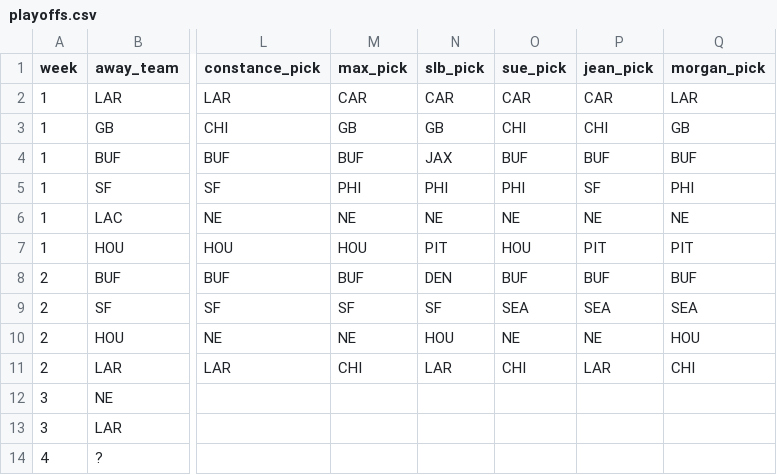
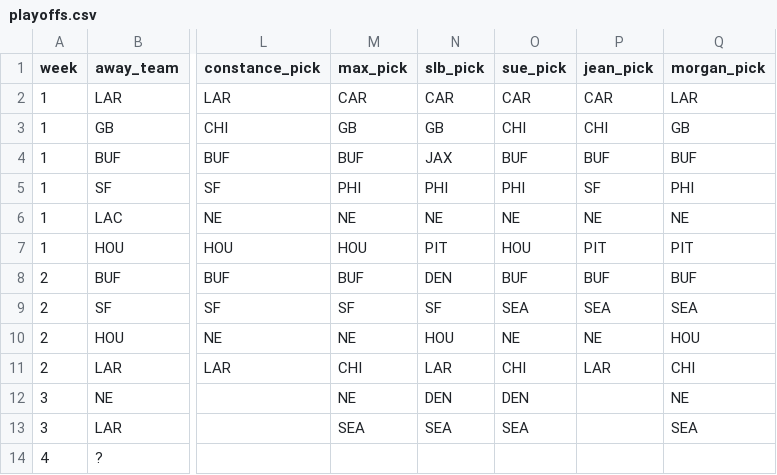
Before and after one commit to bileschi/pierogi_pickem, a CSV file: 2025_2026/playoffs.csv, drawn as a sheet; only a part is shown, gaps mark what is left out; the diff names each change by its address in the sheet, - before the commit and + after, or states it on an @@ line.

Commit message:
championship week picks max, slp, sue, morgan

```diff
--- a/2025_2026/playoffs.csv
+++ b/2025_2026/playoffs.csv
-M12 (max_pick): (empty)
+M12 (max_pick): NE
-N12 (slb_pick): (empty)
+N12 (slb_pick): DEN
-O12 (sue_pick): (empty)
+O12 (sue_pick): DEN
-Q12 (morgan_pick): (empty)
+Q12 (morgan_pick): NE
-M13 (max_pick): (empty)
+M13 (max_pick): SEA
-N13 (slb_pick): (empty)
+N13 (slb_pick): SEA
-O13 (sue_pick): (empty)
+O13 (sue_pick): SEA
-Q13 (morgan_pick): (empty)
+Q13 (morgan_pick): SEA
```
